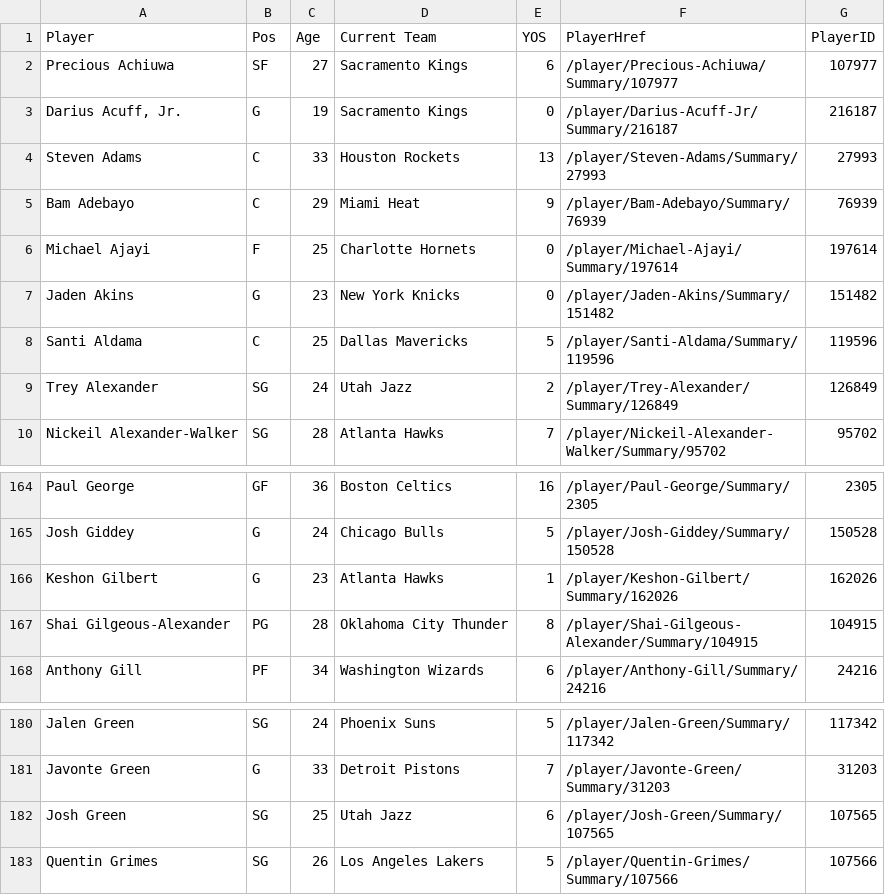
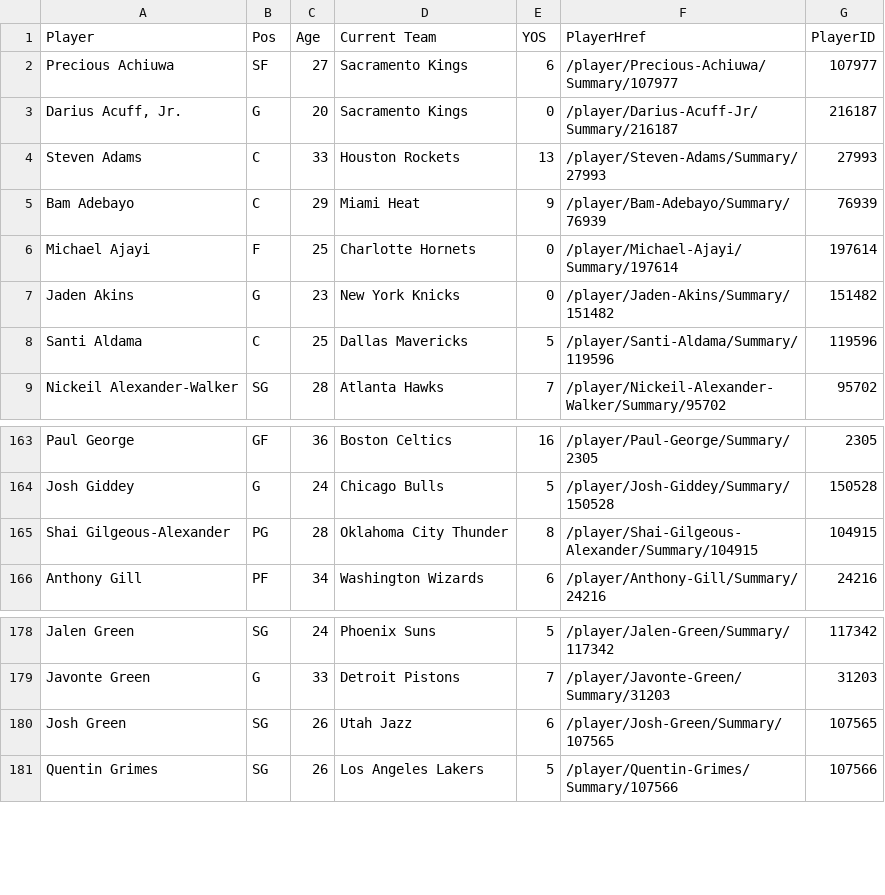
Before and after one commit to cesarths10/NBA, a CSV file: players.csv, drawn as a sheet; only a part is shown, gaps mark what is left out.

Commit message:
Update gamelogs.db and players.csv (scheduled update)

```diff
--- a/players.csv
+++ b/players.csv
@@ -2,3 +2,3 @@ Player,Pos,Age,Current Team,YOS,PlayerHref,PlayerID
 Precious Achiuwa,SF,27,Sacramento Kings,6,/player/Precious-Achiuwa/Summary/107977,107977
-"Darius Acuff, Jr.",G,19,Sacramento Kings,0,/player/Darius-Acuff-Jr/Summary/216187,216187
+"Darius Acuff, Jr.",G,20,Sacramento Kings,0,/player/Darius-Acuff-Jr/Summary/216187,216187
 Steven Adams,C,33,Houston Rockets,13,/player/Steven-Adams/Summary/27993,27993
@@ -8,3 +8,2 @@ Jaden Akins,G,23,New York Knicks,0,/player/Jaden-Akins/Summary/151482,151482
 Santi Aldama,C,25,Dallas Mavericks,5,/player/Santi-Aldama/Summary/119596,119596
-Trey Alexander,SG,24,Utah Jazz,2,/player/Trey-Alexander/Summary/126849,126849
 Nickeil Alexander-Walker,SG,28,Atlanta Hawks,7,/player/Nickeil-Alexander-Walker/Summary/95702,95702
@@ -165,3 +164,2 @@ Paul George,GF,36,Boston Celtics,16,/player/Paul-George/Summary/2305,2305
 Josh Giddey,G,24,Chicago Bulls,5,/player/Josh-Giddey/Summary/150528,150528
-Keshon Gilbert,G,23,Atlanta Hawks,1,/player/Keshon-Gilbert/Summary/162026,162026
 Shai Gilgeous-Alexander,PG,28,Oklahoma City Thunder,8,/player/Shai-Gilgeous-Alexander/Summary/104915,104915
@@ -181,3 +179,3 @@ Jalen Green,SG,24,Phoenix Suns,5,/player/Jalen-Green/Summary/117342,117342
 Javonte Green,G,33,Detroit Pistons,7,/player/Javonte-Green/Summary/31203,31203
-Josh Green,SG,25,Utah Jazz,6,/player/Josh-Green/Summary/107565,107565
+Josh Green,SG,26,Utah Jazz,6,/player/Josh-Green/Summary/107565,107565
 Quentin Grimes,SG,26,Los Angeles Lakers,5,/player/Quentin-Grimes/Summary/107566,107566
```
Also changed, not shown: 1 other file.
